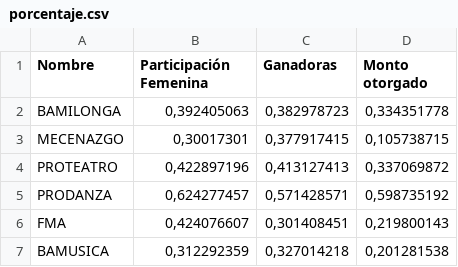
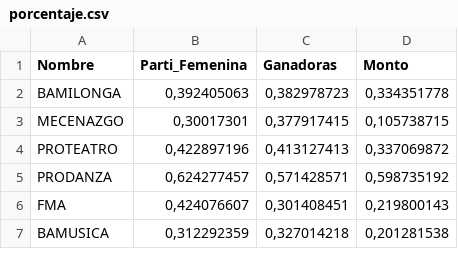
Before and after one commit to martinfernandoortiz/d3_pruebas, a CSV file: porcentaje.csv, drawn as a sheet.

Commit message:
Update porcentaje.csv

```diff
--- a/porcentaje.csv
+++ b/porcentaje.csv
@@ -1,2 +1,2 @@
-Nombre	Participación Femenina	Ganadoras	Monto otorgado
+Nombre	Parti_Femenina	Ganadoras	Monto
 BAMILONGA	0,392405063	0,382978723	0,334351778
```
